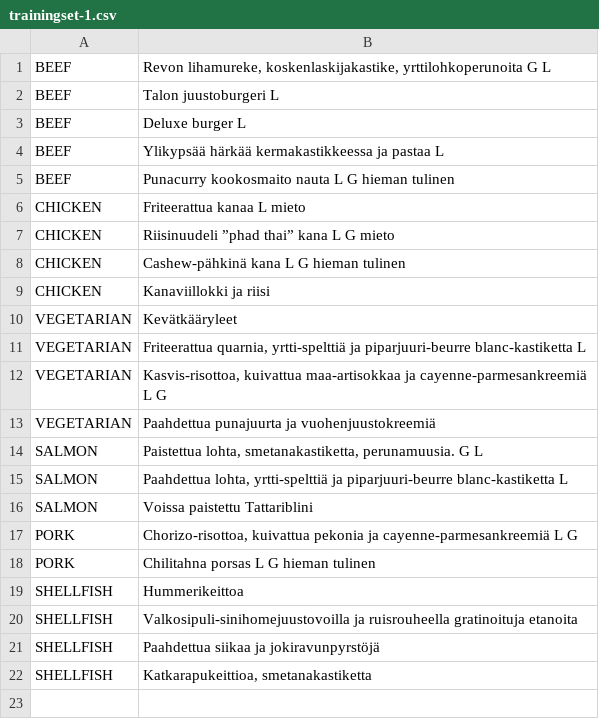
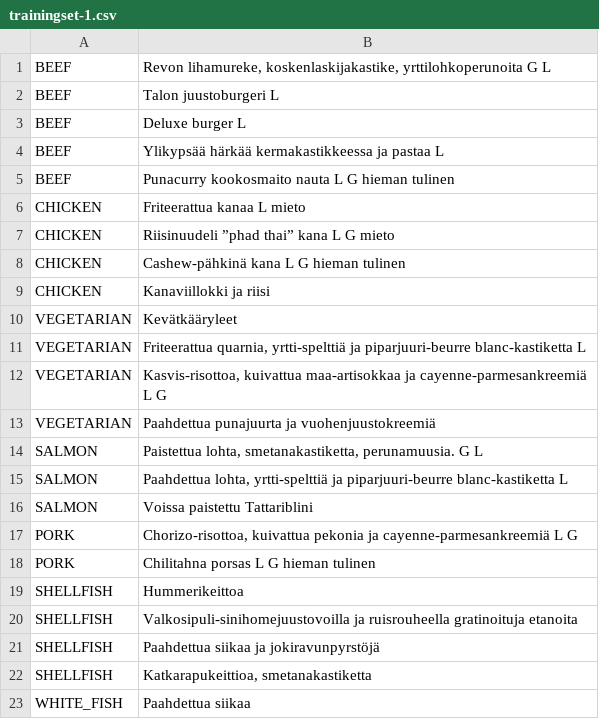
Before and after one commit to TeroGo/Hagaton2021, a CSV file: data/classifier/trainingset-1.csv, drawn as a sheet; the diff names each change by its address in the sheet, - before the commit and + after, or states it on an @@ line.

```diff
--- a/data/classifier/trainingset-1.csv
+++ b/data/classifier/trainingset-1.csv
+row 23: WHITE_FISH | Paahdettua siikaa
```
Also changed, not shown: 1 other file.
